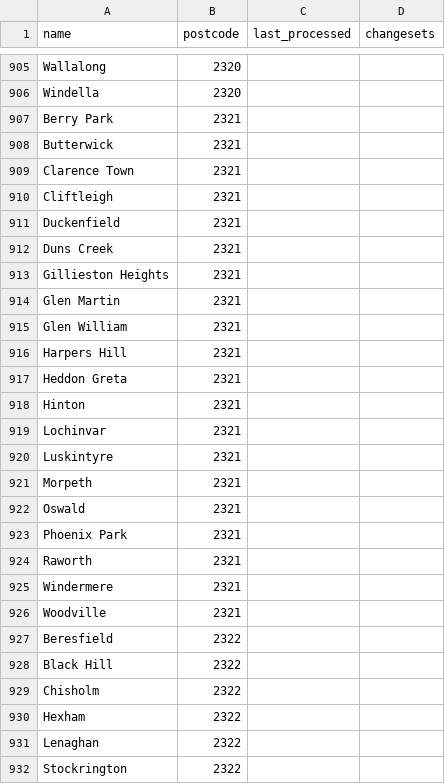
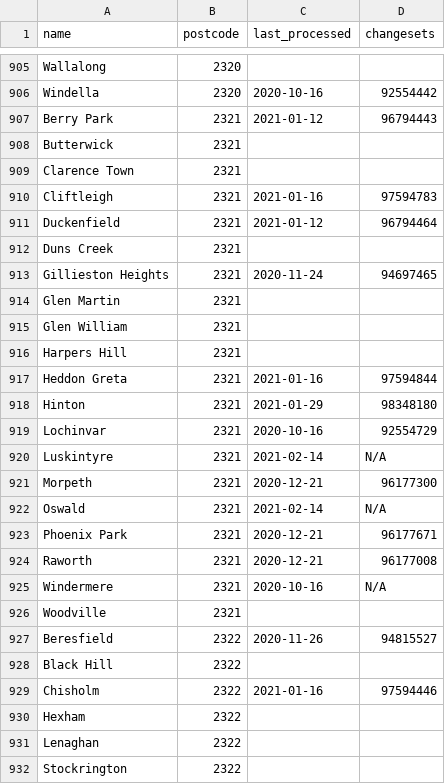
Before and after one commit to ScottWalkerAU/tfnsw-gtfs-to-osm, a CSV file: suburbs/suburbs.csv, drawn as a sheet; only a part is shown, gaps mark what is left out; the diff covers the shown part only; the diff names each change by its address in the sheet, - before the commit and + after, or states it on an @@ line.

```diff
--- a/suburbs/suburbs.csv
+++ b/suburbs/suburbs.csv
-C906 (last_processed): (empty)
+C906 (last_processed): 2020-10-16
-D906 (changesets): (empty)
+D906 (changesets): 92554442
-C907 (last_processed): (empty)
+C907 (last_processed): 2021-01-12
-D907 (changesets): (empty)
+D907 (changesets): 96794443
-C910 (last_processed): (empty)
+C910 (last_processed): 2021-01-16
-D910 (changesets): (empty)
+D910 (changesets): 97594783
-C911 (last_processed): (empty)
+C911 (last_processed): 2021-01-12
-D911 (changesets): (empty)
+D911 (changesets): 96794464
-C913 (last_processed): (empty)
+C913 (last_processed): 2020-11-24
-D913 (changesets): (empty)
+D913 (changesets): 94697465
-C917 (last_processed): (empty)
+C917 (last_processed): 2021-01-16
-D917 (changesets): (empty)
+D917 (changesets): 97594844
-C918 (last_processed): (empty)
+C918 (last_processed): 2021-01-29
-D918 (changesets): (empty)
+D918 (changesets): 98348180
-C919 (last_processed): (empty)
+C919 (last_processed): 2020-10-16
-D919 (changesets): (empty)
+D919 (changesets): 92554729
-C920 (last_processed): (empty)
+C920 (last_processed): 2021-02-14
-D920 (changesets): (empty)
+D920 (changesets): N/A
-C921 (last_processed): (empty)
+C921 (last_processed): 2020-12-21
-D921 (changesets): (empty)
+D921 (changesets): 96177300
-C922 (last_processed): (empty)
+C922 (last_processed): 2021-02-14
-D922 (changesets): (empty)
+D922 (changesets): N/A
-C923:C924 (last_processed): (empty)
+C923:C924 (last_processed): 2020-12-21
-D923 (changesets): (empty)
+D923 (changesets): 96177671
-D924 (changesets): (empty)
+D924 (changesets): 96177008
-C925 (last_processed): (empty)
+C925 (last_processed): 2020-10-16
-D925 (changesets): (empty)
+D925 (changesets): N/A
-C927 (last_processed): (empty)
+C927 (last_processed): 2020-11-26
-D927 (changesets): (empty)
+D927 (changesets): 94815527
-C929 (last_processed): (empty)
+C929 (last_processed): 2021-01-16
-D929 (changesets): (empty)
+D929 (changesets): 97594446
```
Also changed, not shown: 136 edited cells elsewhere in this file.
